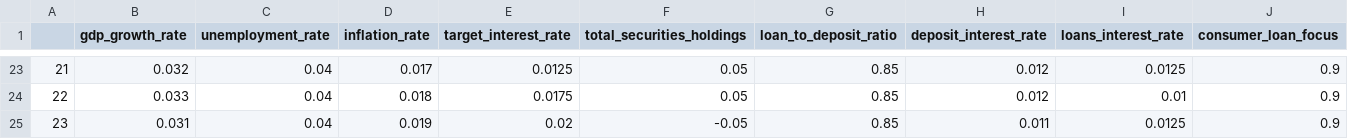
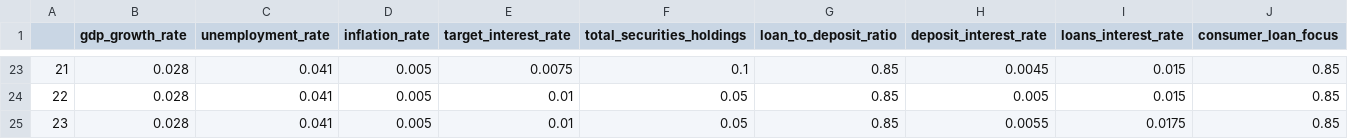
Before and after one commit to akhilkarra/agentomics, a CSV file: docs/notebook_output.csv, drawn as a sheet; only a part is shown, gaps mark what is left out; the diff covers the shown part only.

```diff
--- a/docs/notebook_output.csv
+++ b/docs/notebook_output.csv
@@ -23,3 +23,3 @@
-21,0.032,0.04,0.017,0.0125,0.05,0.85,0.012,0.0125,0.9
-22,0.033,0.04,0.018,0.0175,0.05,0.85,0.012,0.01,0.9
-23,0.031,0.04,0.019,0.02,-0.05,0.85,0.011,0.0125,0.9
+21,0.028,0.041,0.005,0.0075,0.1,0.85,0.0045,0.015,0.85
+22,0.028,0.041,0.005,0.01,0.05,0.85,0.005,0.015,0.85
+23,0.028,0.041,0.005,0.01,0.05,0.85,0.0055,0.0175,0.85
```
Also changed, not shown: 94 edited cells elsewhere in this file, 8 other files.
